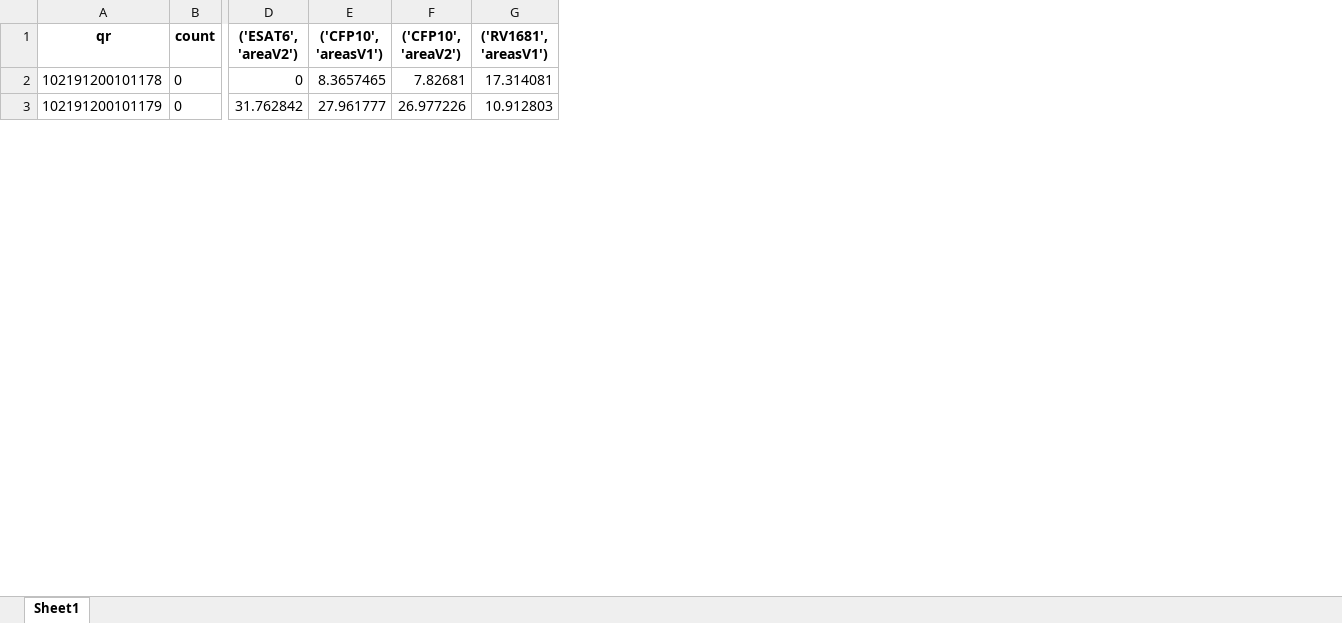
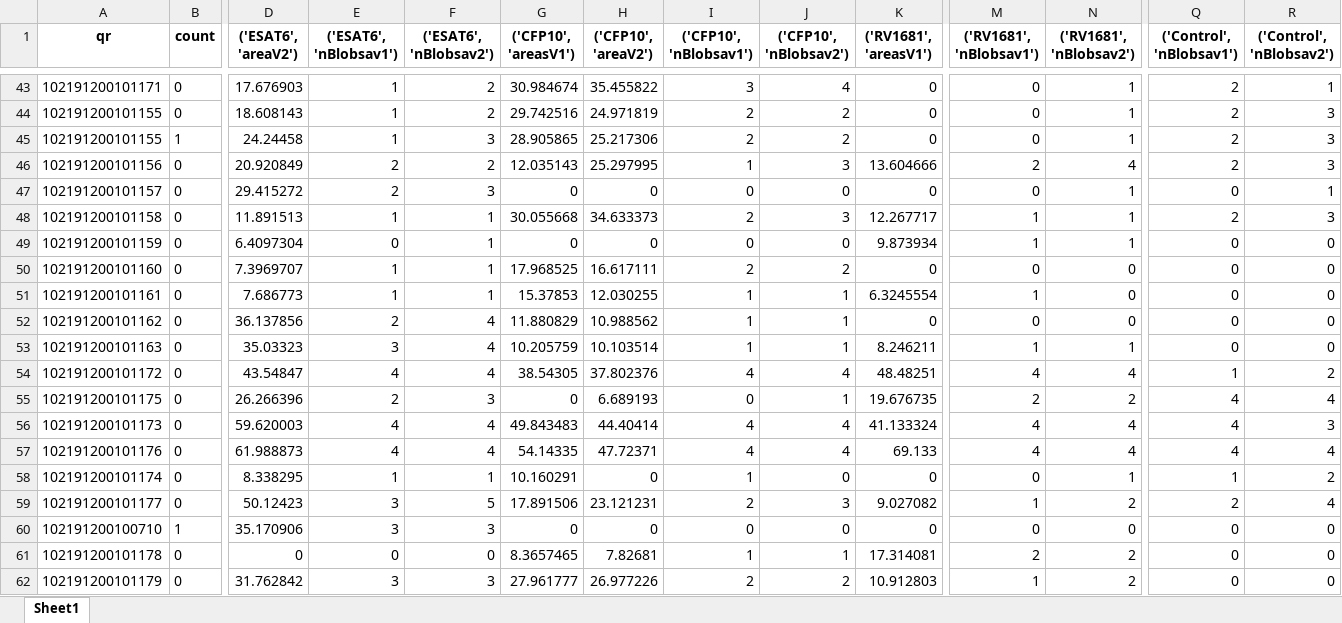
Before and after one commit to GallitoCopeton/AppProcessGab, an Excel workbook: Dataframe creation/resultados2.xlsx, sheet Sheet1, drawn as a sheet; only a part is shown, gaps mark what is left out; values as stored, in another font and other column widths than the file's, no borders; rows hold the shown columns only; the diff covers the shown part only; the diff names each change by its address in the sheet, - before the commit and + after, or states it on an @@ line.

```diff
--- a/Dataframe creation/resultados2.xlsx (sheet Sheet1)
+++ b/Dataframe creation/resultados2.xlsx (sheet Sheet1)
+column E (('ESAT6', 'nBlobsav1')), rows 61-62: 0 | 3
+column F (('ESAT6', 'nBlobsav2')), rows 61-62: 0 | 3
+column I (('CFP10', 'nBlobsav1')), rows 61-62: 1 | 2
+column J (('CFP10', 'nBlobsav2')), rows 61-62: 1 | 2
+column M (('RV1681', 'nBlobsav1')), rows 61-62: 2 | 1
+column N (('RV1681', 'nBlobsav2')), rows 61-62: 2 | 2
+column Q (('Control', 'nBlobsav1')), rows 61-62: 0 | 0
+column R (('Control', 'nBlobsav2')), rows 61-62: 0 | 0
+row 43: 102191200101171 | 0 | 17.676903 | 1 | 2 | 30.984674 | 35.455822 | 3 | 4 | 0 | 0 | 1 | 2 | 1
+row 44: 102191200101155 | 0 | 18.608143 | 1 | 2 | 29.742516 | 24.971819 | 2 | 2 | 0 | 0 | 1 | 2 | 3
+row 45: 102191200101155 | 1 | 24.24458 | 1 | 3 | 28.905865 | 25.217306 | 2 | 2 | 0 | 0 | 1 | 2 | 3
+row 46: 102191200101156 | 0 | 20.920849 | 2 | 2 | 12.035143 | 25.297995 | 1 | 3 | 13.604666 | 2 | 4 | 2 | 3
+row 47: 102191200101157 | 0 | 29.415272 | 2 | 3 | 0 | 0 | 0 | 0 | 0 | 0 | 1 | 0 | 1
+row 48: 102191200101158 | 0 | 11.891513 | 1 | 1 | 30.055668 | 34.633373 | 2 | 3 | 12.267717 | 1 | 1 | 2 | 3
+row 49: 102191200101159 | 0 | 6.4097304 | 0 | 1 | 0 | 0 | 0 | 0 | 9.873934 | 1 | 1 | 0 | 0
+row 50: 102191200101160 | 0 | 7.3969707 | 1 | 1 | 17.968525 | 16.617111 | 2 | 2 | 0 | 0 | 0 | 0 | 0
+row 51: 102191200101161 | 0 | 7.686773 | 1 | 1 | 15.37853 | 12.030255 | 1 | 1 | 6.3245554 | 1 | 0 | 0 | 0
+row 52: 102191200101162 | 0 | 36.137856 | 2 | 4 | 11.880829 | 10.988562 | 1 | 1 | 0 | 0 | 0 | 0 | 0
+row 53: 102191200101163 | 0 | 35.03323 | 3 | 4 | 10.205759 | 10.103514 | 1 | 1 | 8.246211 | 1 | 1 | 0 | 0
+row 54: 102191200101172 | 0 | 43.54847 | 4 | 4 | 38.54305 | 37.802376 | 4 | 4 | 48.48251 | 4 | 4 | 1 | 2
+row 55: 102191200101175 | 0 | 26.266396 | 2 | 3 | 0 | 6.689193 | 0 | 1 | 19.676735 | 2 | 2 | 4 | 4
+row 56: 102191200101173 | 0 | 59.620003 | 4 | 4 | 49.843483 | 44.40414 | 4 | 4 | 41.133324 | 4 | 4 | 4 | 3
+row 57: 102191200101176 | 0 | 61.988873 | 4 | 4 | 54.14335 | 47.72371 | 4 | 4 | 69.133 | 4 | 4 | 4 | 4
+row 58: 102191200101174 | 0 | 8.338295 | 1 | 1 | 10.160291 | 0 | 1 | 0 | 0 | 0 | 1 | 1 | 2
+row 59: 102191200101177 | 0 | 50.12423 | 3 | 5 | 17.891506 | 23.121231 | 2 | 3 | 9.027082 | 1 | 2 | 2 | 4
+row 60: 102191200100710 | 1 | 35.170906 | 3 | 3 | 0 | 0 | 0 | 0 | 0 | 0 | 0 | 0 | 0
```
Also changed, not shown: 41 added rows elsewhere in this sheet, 46 other files.
